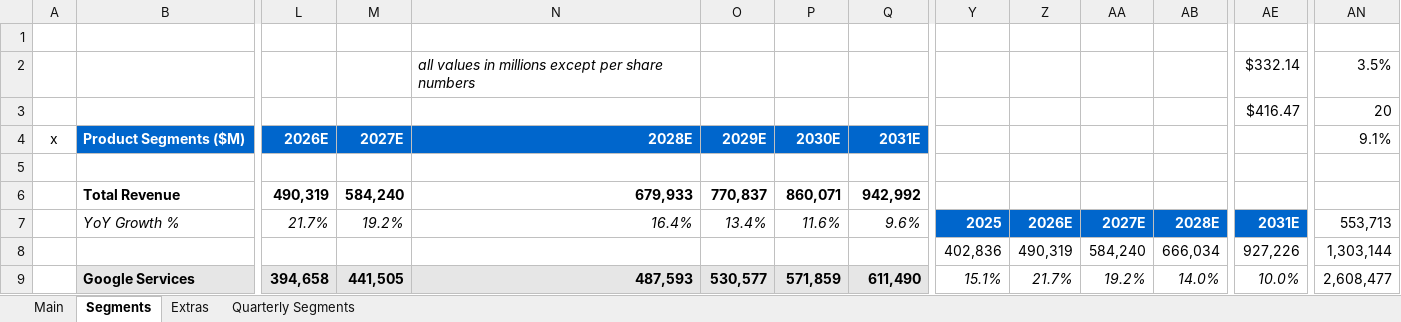
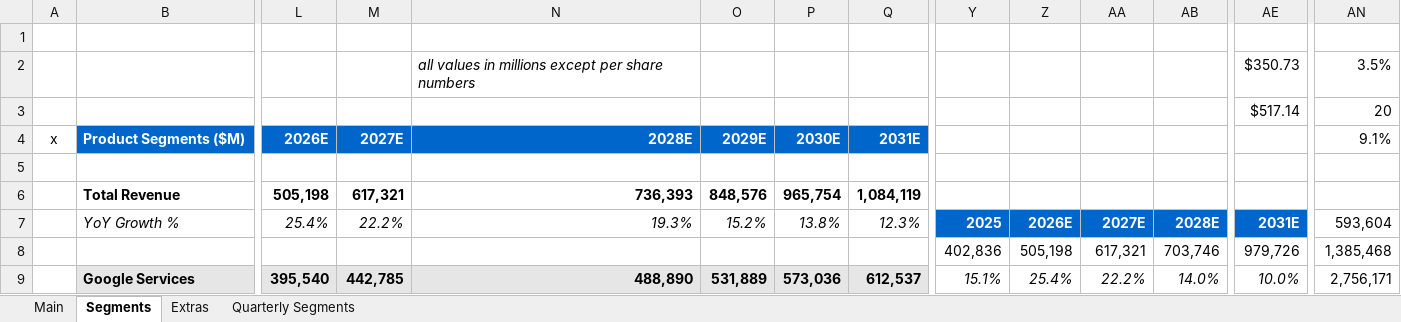
Before and after one commit to abigubi/financial-models, an Excel workbook: Googl Model.xlsx, sheet Segments, drawn as a sheet; only a part is shown, gaps mark what is left out; values as stored, in another font and other column widths than the file's, no borders; charts and pictures not drawn; removed rows and columns are numbered as before the commit, all else as after; rows hold the shown columns only; the diff covers the shown part only; the diff names each change by its address in the sheet, - before the commit and + after, or states it on an @@ line.

```diff
--- a/Googl Model.xlsx (sheet Segments)
+++ b/Googl Model.xlsx (sheet Segments)
-AE2: $332.14
+AE2: $350.73
-AE3: $416.47
+AE3: $517.14
-L6: 490,319
+L6: 505,198
-M6: 584,240
+M6: 617,321
-N6: 679,933
+N6: 736,393
-O6: 770,837
+O6: 848,576
-P6: 860,071
+P6: 965,754
-Q6: 942,992
+Q6: 1,084,119
-L7: 21.7%
+L7: 25.4%
-M7: 19.2%
+M7: 22.2%
-N7: 16.4%
+N7: 19.3%
-O7: 13.4%
+O7: 15.2%
-P7: 11.6%
+P7: 13.8%
-Q7: 9.6%
+Q7: 12.3%
-AN7: 553,713
+AN7: 593,604
-row 8:  |  |  |  |  |  |  |  | 402,836 | 490,319 | 584,240 | 666,034 | 927,226 | 1,303,144
+row 8:  |  |  |  |  |  |  |  | 402,836 | 505,198 | 617,321 | 703,746 | 979,726 | 1,385,468
-L9: 394,658
+L9: 395,540
-M9: 441,505
+M9: 442,785
-N9: 487,593
+N9: 488,890
-O9: 530,577
+O9: 531,889
-P9: 571,859
+P9: 573,036
-Q9: 611,490
+Q9: 612,537
-Z9: 21.7%
+Z9: 25.4%
-AA9: 19.2%
+AA9: 22.2%
-AN9: 2,608,477
+AN9: 2,756,171
```
Also changed, not shown: 3 added rows, 3 removed rows, 159 edited cells and cell formats elsewhere in this sheet, sheet Main, sheet Extras, META Model.xlsx, MSFT Model.xlsx.
